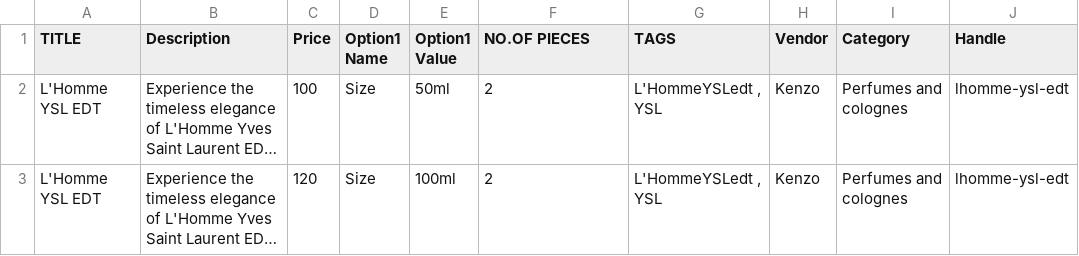
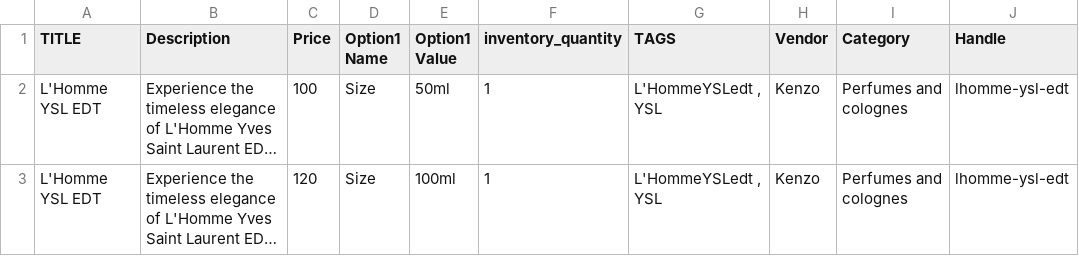
Before and after one commit to Teja4092/create-shopify-products, a CSV file: product-data/YSL_PERFUME_LIST_UPDATED_csv.csv, drawn as a sheet; only a part is shown; long unchanged cells end in …; the diff names each change by its address in the sheet, - before the commit and + after, or states it on an @@ line.

```diff
--- a/product-data/YSL_PERFUME_LIST_UPDATED_csv.csv
+++ b/product-data/YSL_PERFUME_LIST_UPDATED_csv.csv
-F1: NO.OF PIECES
+F1: inventory_quantity
-F2:F3 (inventory_quantity): 2
+F2:F3 (inventory_quantity): 1
```
Also changed, not shown: 1 other file.
